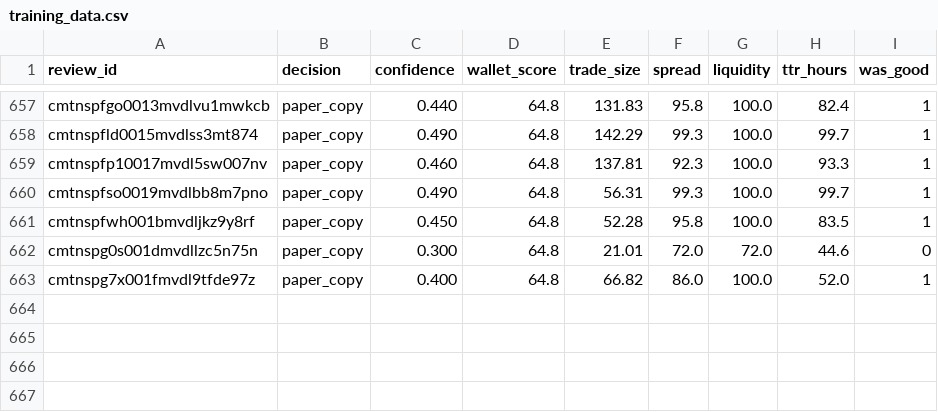
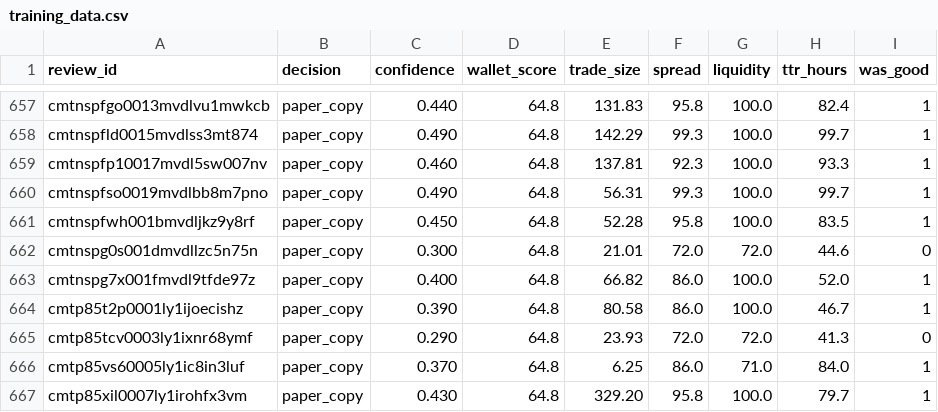
Before and after one commit to BladeRunner28/polymarket-copybot, a CSV file: training_data.csv, drawn as a sheet; only a part is shown, gaps mark what is left out.

```diff
--- a/training_data.csv
+++ b/training_data.csv
@@ -663 +663,5 @@ cmtnspg0s001dmvdllzc5n75n,paper_copy,0.300,64.8,21.01,72.0,72.0,44.6,0
 cmtnspg7x001fmvdl9tfde97z,paper_copy,0.400,64.8,66.82,86.0,100.0,52.0,1
+cmtp85t2p0001ly1ijoecishz,paper_copy,0.390,64.8,80.58,86.0,100.0,46.7,1
+cmtp85tcv0003ly1ixnr68ymf,paper_copy,0.290,64.8,23.93,72.0,72.0,41.3,0
+cmtp85vs60005ly1ic8in3luf,paper_copy,0.370,64.8,6.25,86.0,71.0,84.0,1
+cmtp85xil0007ly1irohfx3vm,paper_copy,0.430,64.8,329.20,95.8,100.0,79.7,1
```
Also changed, not shown: 30 other files.
